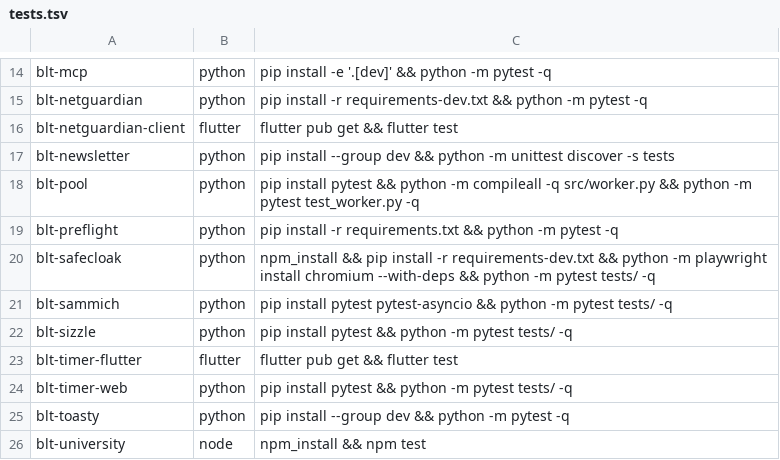
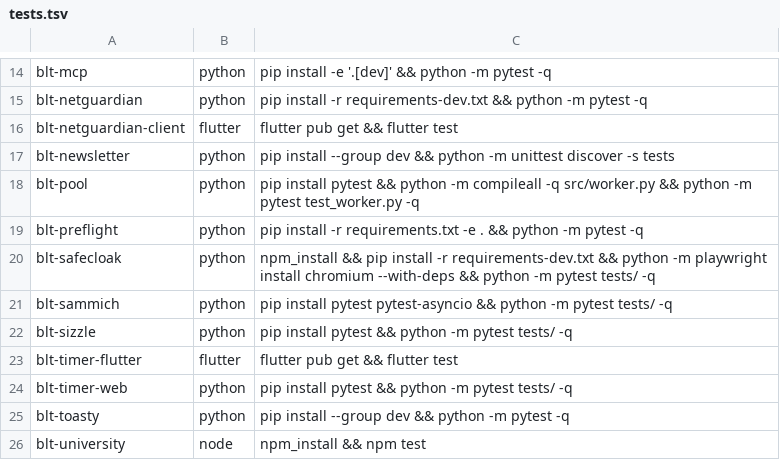
Before and after one commit to OWASP/BLT, a TSV file: scripts/ci/tests.tsv, drawn as a sheet; only a part is shown, gaps mark what is left out.

```diff
--- a/scripts/ci/tests.tsv
+++ b/scripts/ci/tests.tsv
@@ -18,3 +18,3 @@ blt-newsletter	python	pip install --group dev && python -m unittest discover -s
 blt-pool	python	pip install pytest && python -m compileall -q src/worker.py && python -m pytest test_worker.py -q
-blt-preflight	python	pip install -r requirements.txt && python -m pytest -q
+blt-preflight	python	pip install -r requirements.txt -e . && python -m pytest -q
 blt-safecloak	python	npm_install && pip install -r requirements-dev.txt && python -m playwright install chromium --with-deps && python -m pytest tests/ -q
```
Also changed, not shown: scripts/deploy/projects.tsv, 13 other files.
